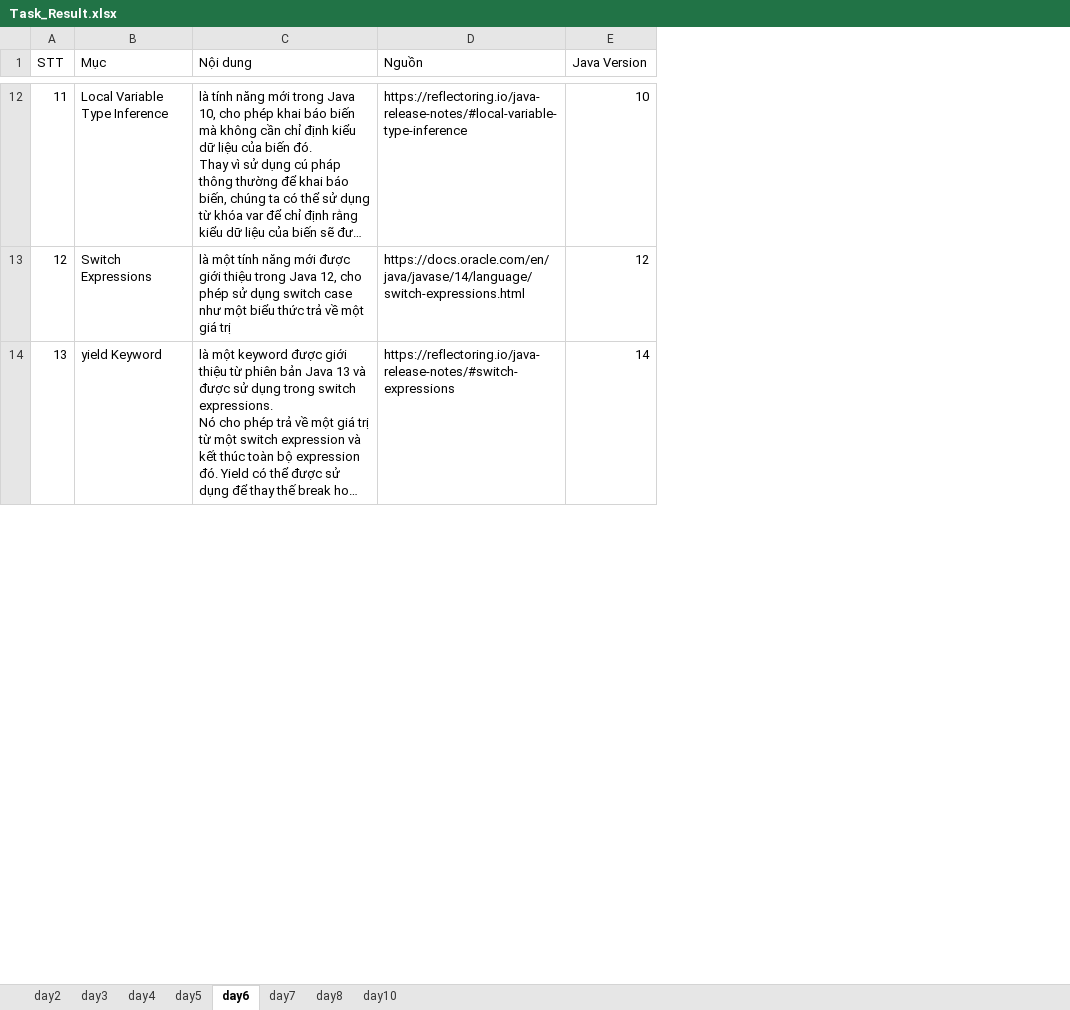
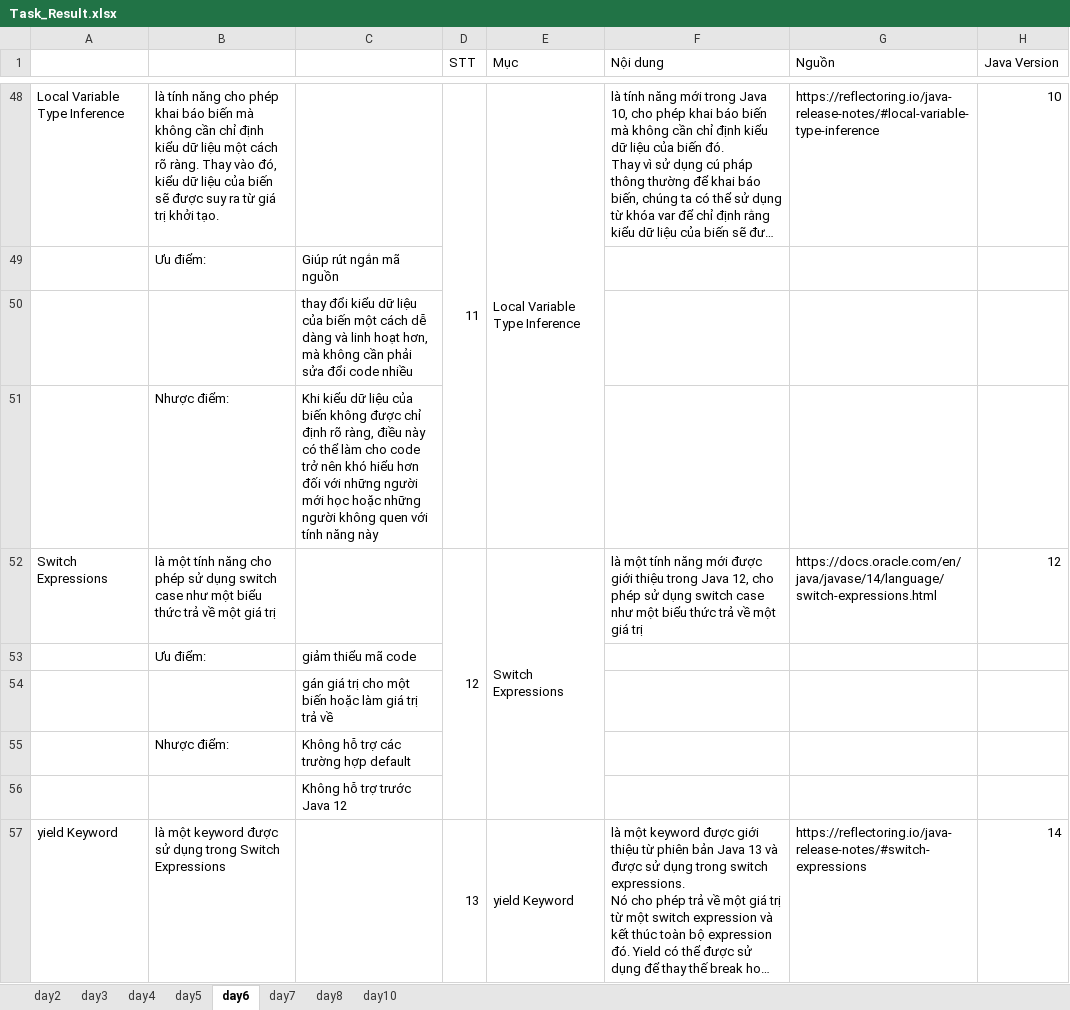
Before and after one commit to sythuan1305/training-java, an Excel workbook: Task_Result.xlsx, sheet day6, drawn as a sheet; only a part is shown, gaps mark what is left out; long unchanged cells end in …; values as stored, in another font and other column widths than the file's, no cell formats; addresses are those after the commit; the diff covers the shown part only; the diff names each change by its address in the sheet, - before the commit and + after, or states it on an @@ line.

```diff
--- a/Task_Result.xlsx (sheet day6)
+++ b/Task_Result.xlsx (sheet day6)
+column A, row 48: Local Variable Type Inference; row 52: Switch Expressions; row 57: yield Keyword
+column B, row 48: là tính năng cho phép khai báo biến mà không cần chỉ định kiểu dữ liệu một cách rõ ràng. Thay vào đó, kiểu dữ liệu của biến sẽ được suy ra từ giá trị khởi tạo.; row 52: là một tính năng cho phép sử dụng switch case như một biểu thức trả về một giá trị; row 57: là một keyword được sử dụng trong Switch Expressions
+column C, empty
+D48:D51 merged
+E48:E51 merged
+row 49:  | Ưu điểm: | Giúp rút ngắn mã nguồn
+row 50:  |  | thay đổi kiểu dữ liệu của biến một cách dễ dàng và linh hoạt hơn, mà không cần phải sửa đổi code nhiều
+row 51:  | Nhược điểm: | Khi kiểu dữ liệu của biến không được chỉ định rõ ràng, điều này có thể làm cho code trở nên khó hiểu hơn đối với những người mới học hoặc những người không quen với tính năng này
+D52:D56 merged
+E52:E56 merged
+row 53:  | Ưu điểm: | giảm thiểu mã code
+row 54:  |  | gán giá trị cho một biến hoặc làm giá trị trả về
+row 55:  | Nhược điểm: | Không hỗ trợ các trường hợp default
+row 56:  |  | Không hỗ trợ trước Java 12
+D57:D59 merged
+E57:E59 merged
```
Also changed, not shown: 51 added rows and merged cells elsewhere in this sheet, cell formats.
